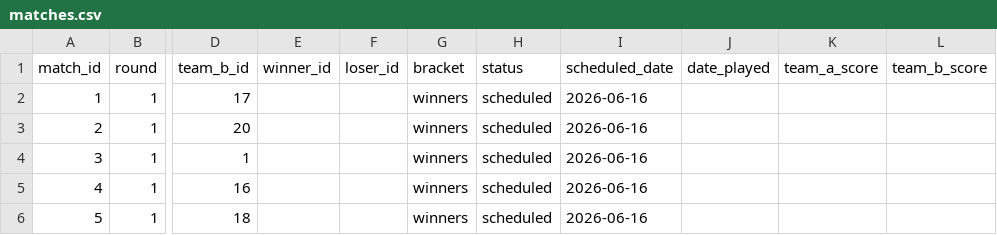
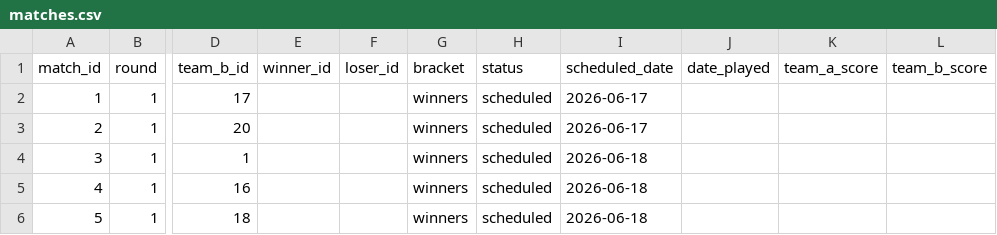
Before and after one commit to Abhinav-ECI/Carrom-Tournament, a CSV file: data/indore/matches.csv, drawn as a sheet; only a part is shown, gaps mark what is left out; the diff names each change by its address in the sheet, - before the commit and + after, or states it on an @@ line.

Commit message:
Sync Indore/Matches

```diff
--- a/data/indore/matches.csv
+++ b/data/indore/matches.csv
-I2:I3 (scheduled_date): 2026-06-16
+I2:I3 (scheduled_date): 2026-06-17
-I4:I6 (scheduled_date): 2026-06-16
+I4:I6 (scheduled_date): 2026-06-18
```
